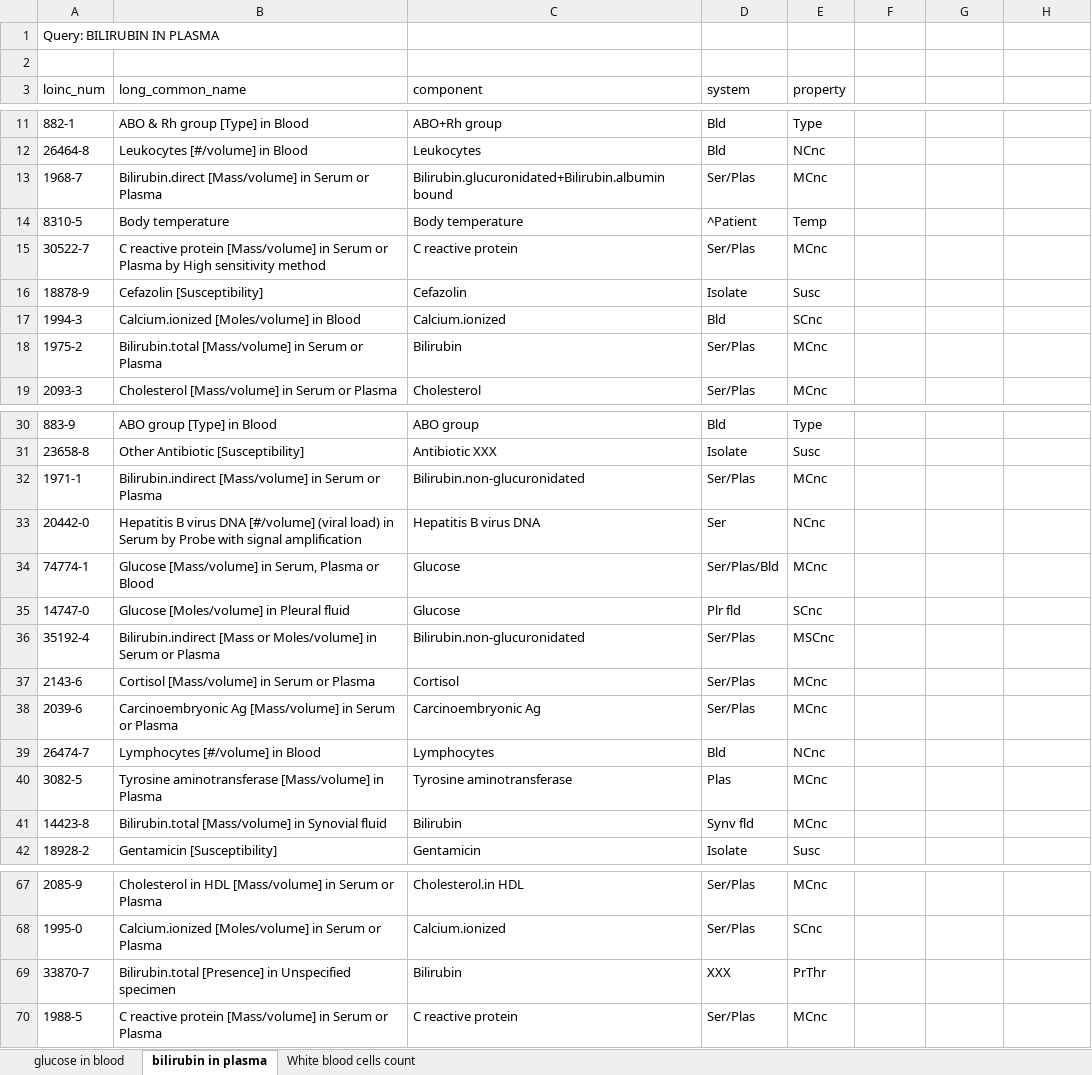
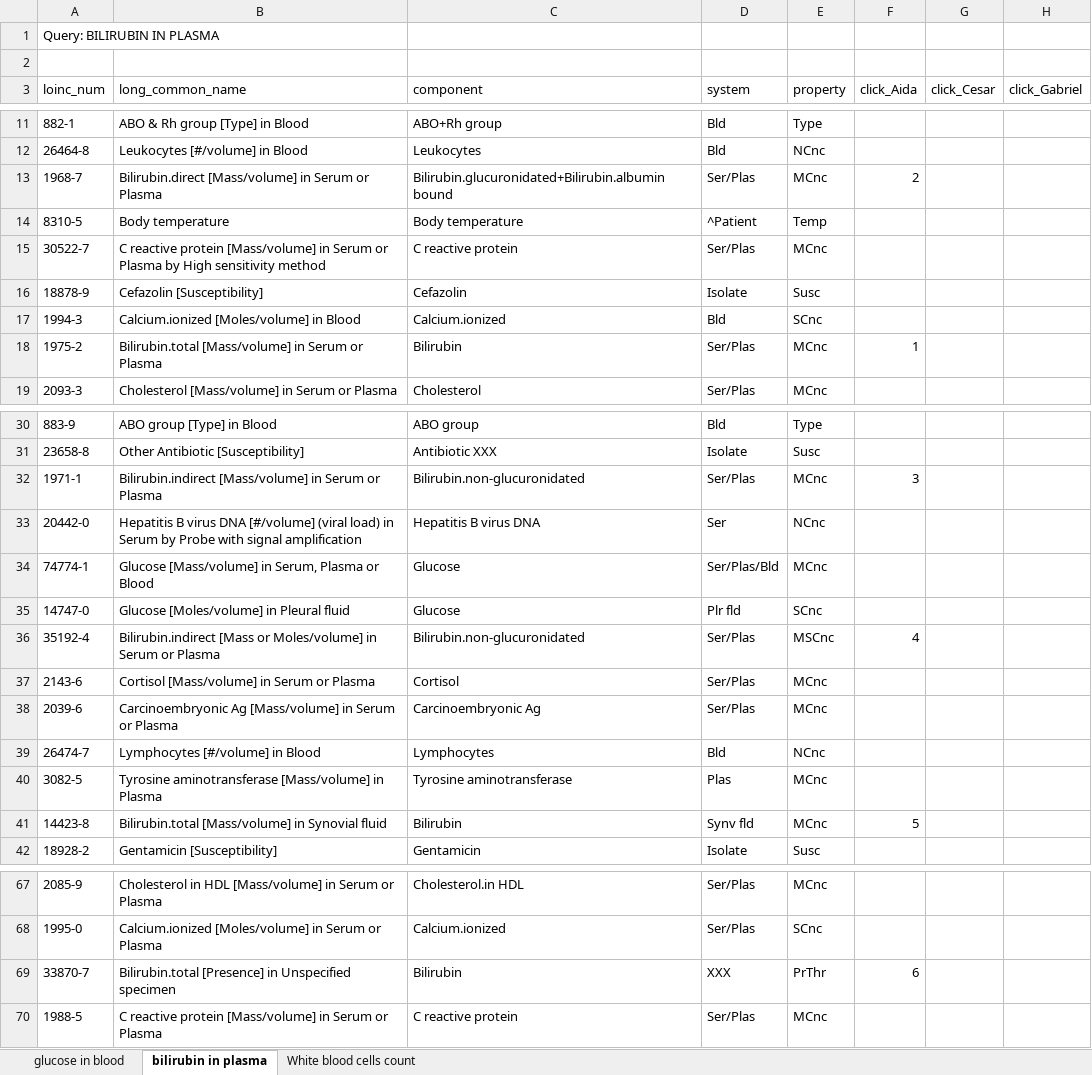
Before and after one commit to CesarPRinso/profile_based_retrieval, an Excel workbook: practica-LOINC/loinc_dataset-v2.xlsx, sheet bilirubin in plasma, drawn as a sheet; only a part is shown, gaps mark what is left out; values as stored, in another font and other column widths than the file's, no borders; the diff names each change by its address in the sheet, - before the commit and + after, or states it on an @@ line.

```diff
--- a/practica-LOINC/loinc_dataset-v2.xlsx (sheet bilirubin in plasma)
+++ b/practica-LOINC/loinc_dataset-v2.xlsx (sheet bilirubin in plasma)
-F3: (empty)
+F3: click_Aida
-G3: (empty)
+G3: click_Cesar
-H3: (empty)
+H3: click_Gabriel
-F13 (click_Aida): (empty)
+F13 (click_Aida): 2
-F18 (click_Aida): (empty)
+F18 (click_Aida): 1
-F32 (click_Aida): (empty)
+F32 (click_Aida): 3
-F36 (click_Aida): (empty)
+F36 (click_Aida): 4
-F41 (click_Aida): (empty)
+F41 (click_Aida): 5
-F69 (click_Aida): (empty)
+F69 (click_Aida): 6
```
Also changed, not shown: sheet glucose in blood, sheet White blood cells count.
